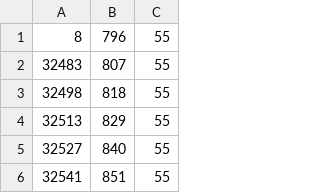
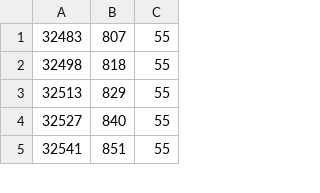
Before and after one commit to AmandaSutherland/Controls_OlinSpring2015, a CSV file: Lab2/data/Part1_2_6V.csv, drawn as a sheet; only a part is shown; the diff names each change by its address in the sheet, - before the commit and + after, or states it on an @@ line.

```diff
--- a/Lab2/data/Part1_2_6V.csv
+++ b/Lab2/data/Part1_2_6V.csv
-row 1: 8 | 796 | 55
```
Also changed, not shown: Lab2/data/Part1_2.csv, Lab2/data/Part1_2_10V.csv, 4 other files.
